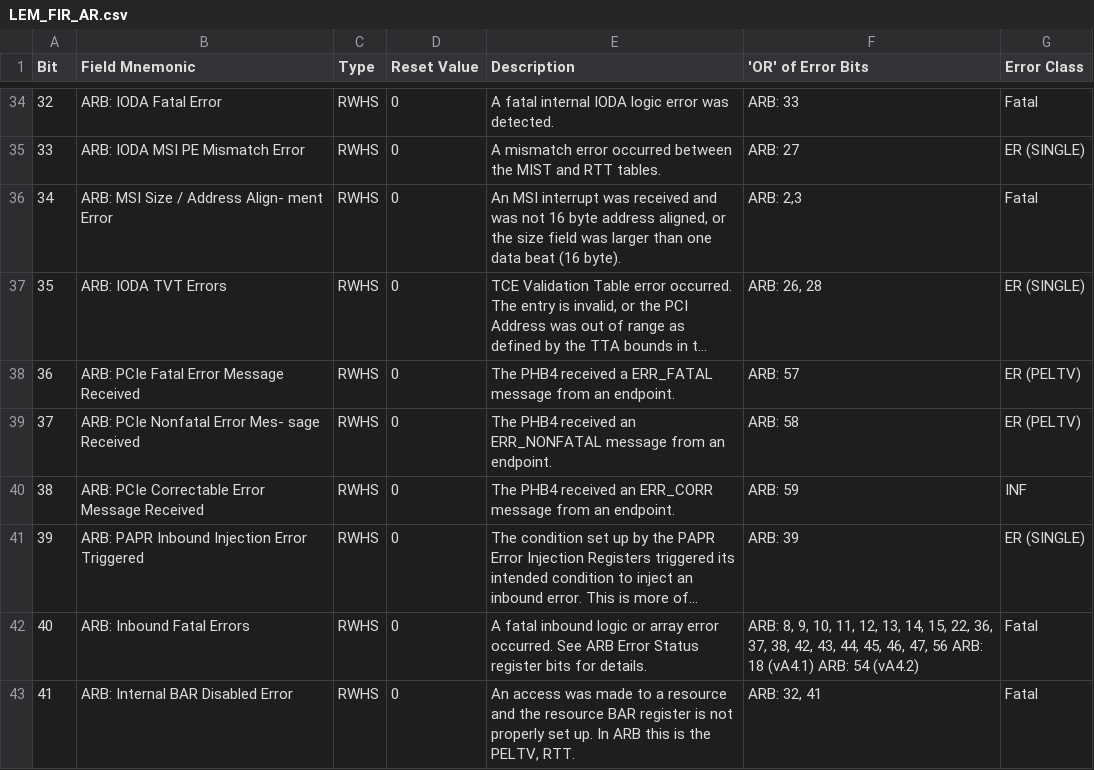
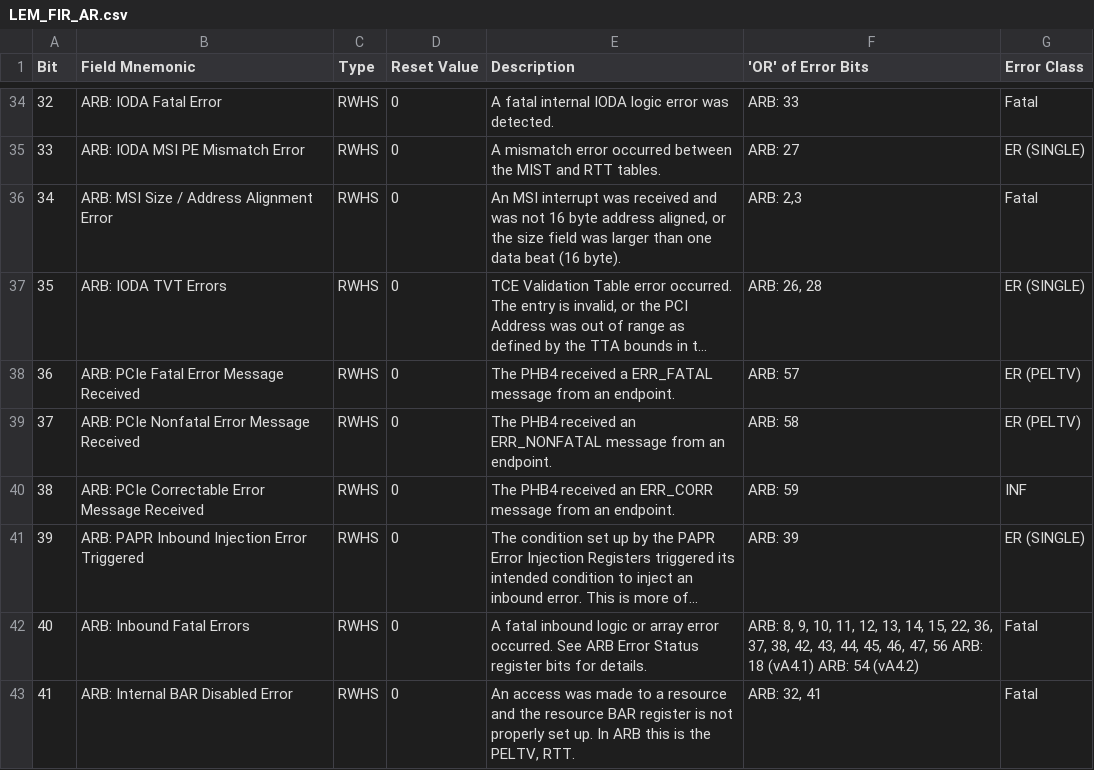
Before and after one commit to cyrozap/phb-utils, a CSV file: data/phb4/LEM_FIR_AR.csv, drawn as a sheet; only a part is shown, gaps mark what is left out; long unchanged cells end in …; the diff covers the shown part only; the diff names each change by its address in the sheet, - before the commit and + after, or states it on an @@ line.

```diff
--- a/data/phb4/LEM_FIR_AR.csv
+++ b/data/phb4/LEM_FIR_AR.csv
-B36 (Field Mnemonic): ARB: MSI Size / Address Align- ment Error
+B36 (Field Mnemonic): ARB: MSI Size / Address Alignment Error
-B39 (Field Mnemonic): ARB: PCIe Nonfatal Error Mes- sage Received
+B39 (Field Mnemonic): ARB: PCIe Nonfatal Error Message Received
```
Also changed, not shown: 11 edited cells elsewhere in this file, data/ioda2/PESE.csv, data/phb4/PBL_ESR.csv, 5 other files.
